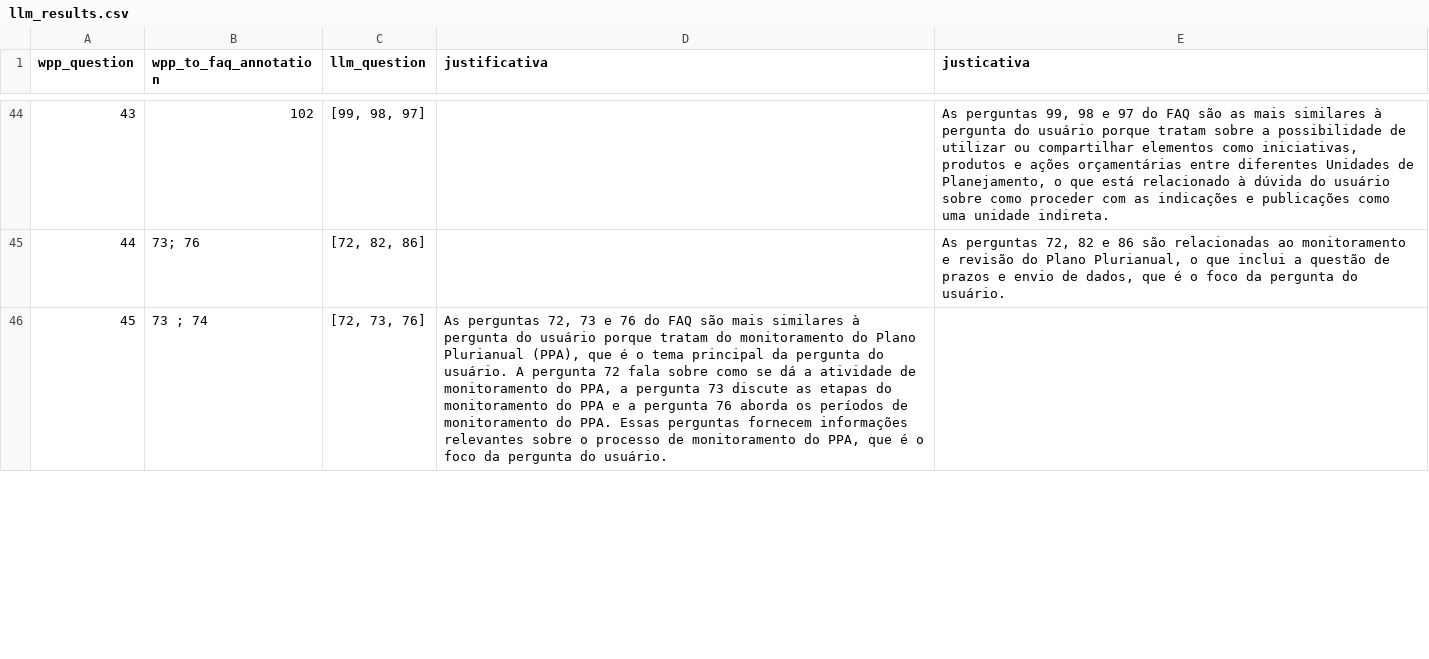
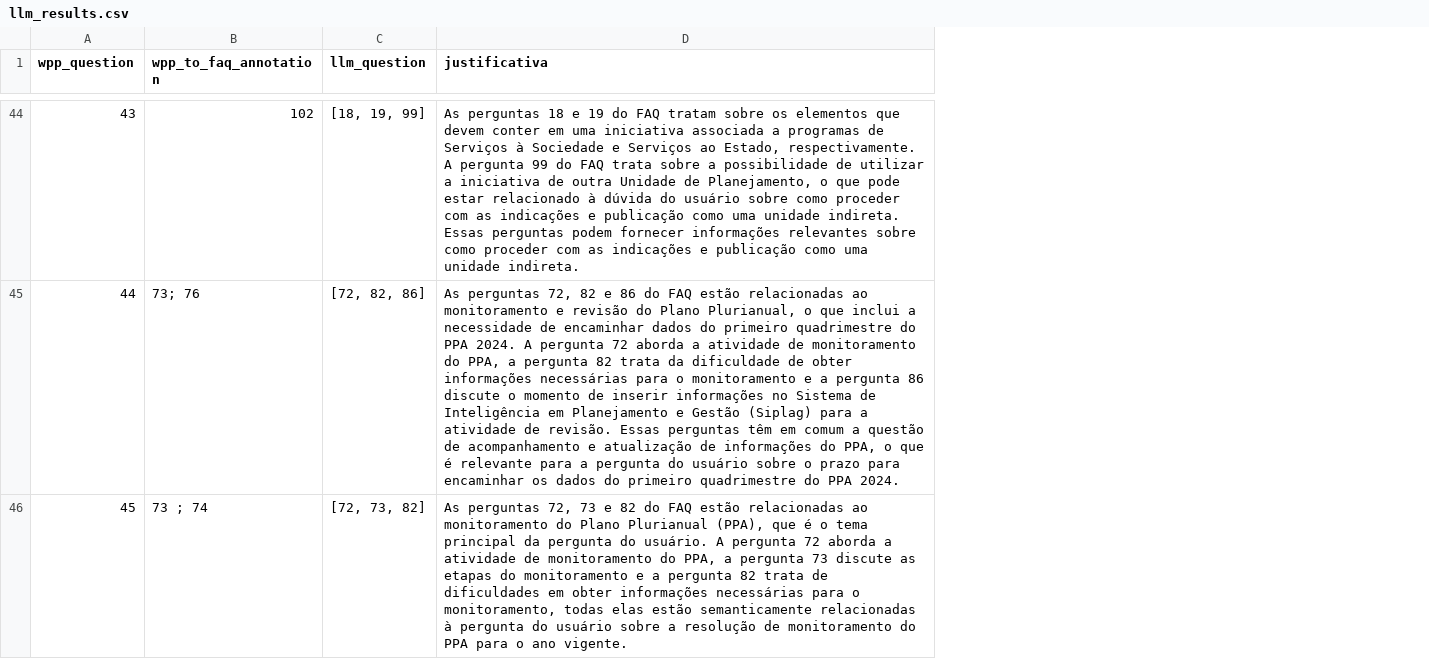
Before and after one commit to BrenosmMaia/projeto_final, a CSV file: src/llm/autogen/llm_results.csv, drawn as a sheet; only a part is shown, gaps mark what is left out; the diff covers the shown part only; the diff names each change by its address in the sheet, - before the commit and + after, or states it on an @@ line.

```diff
--- a/src/llm/autogen/llm_results.csv
+++ b/src/llm/autogen/llm_results.csv
-column E (justicativa), rows 44-45: As perguntas 99, 98 e 97 do FAQ são as mais similares à pergunta do usuário porque tratam sobre a possibilidade de utilizar ou compartilhar elementos como iniciativas, produtos e ações orçamentárias entre diferentes Unidades de Planejamento, o que está relacionado à dúvida do usuário sobre como proceder com as indicações e publicações como uma unidade indireta. | As perguntas 72, 82 e 86 são relacionadas ao monitoramento e revisão do Plano Plurianual, o que inclui a questão de prazos e envio de dados, que é o foco da pergunta do usuário.
-C44 (llm_question): [99, 98, 97]
+C44 (llm_question): [18, 19, 99]
-D44 (justificativa): (empty)
+D44 (justificativa): As perguntas 18 e 19 do FAQ tratam sobre os elementos que devem conter em uma iniciativa associada a programas de Serviços à Sociedade e Serviços ao Estado, respectivamente. A pergunta 99 do FAQ trata sobre a possibilidade de utilizar a iniciativa de outra Unidade de Planejamento, o que pode estar relacionado à dúvida do usuário sobre como proceder com as indicações e publicação como uma unidade indireta. Essas perguntas podem fornecer informações relevantes sobre como proceder com as indicações e publicação como uma unidade indireta.
-D45 (justificativa): (empty)
+D45 (justificativa): As perguntas 72, 82 e 86 do FAQ estão relacionadas ao monitoramento e revisão do Plano Plurianual, o que inclui a necessidade de encaminhar dados do primeiro quadrimestre do PPA 2024. A pergunta 72 aborda a atividade de monitoramento do PPA, a pergunta 82 trata da dificuldade de obter informações necessárias para o monitoramento e a pergunta 86 discute o momento de inserir informações no Sistema de Inteligência em Planejamento e Gestão (Siplag) para a atividade de revisão. Essas perguntas têm em comum a questão de acompanhamento e atualização de informações do PPA, o que é relevante para a pergunta do usuário sobre o prazo para encaminhar os dados do primeiro quadrimestre do PPA 2024.
-C46 (llm_question): [72, 73, 76]
+C46 (llm_question): [72, 73, 82]
-D46 (justificativa): …73 e 76 do FAQ são mais similares à pergunta do usuário porque tratam do monitoramento do Plano Plurianual (PPA), que é o tema principal da pergunta do usuário. A pergunta 72 fala sobre como se dá a atividade de monitoramento do PPA, a pergunta 73 discute as etapas do monitoramento do PPA e a pergunta 76 aborda os períodos de monitoramento do PPA. Essas perguntas fornecem informações relevantes sobre o processo de monitoramento do PPA, que é o foco da pergunta do usuário.
+D46 (justificativa): …73 e 82 do FAQ estão relacionadas ao monitoramento do Plano Plurianual (PPA), que é o tema principal da pergunta do usuário. A pergunta 72 aborda a atividade de monitoramento do PPA, a pergunta 73 discute as etapas do monitoramento e a pergunta 82 trata de dificuldades em obter informações necessárias para o monitoramento, todas elas estão semanticamente relacionadas à pergunta do usuário sobre a resolução de monitoramento do PPA para o ano vigente.
```
Also changed, not shown: 67 edited cells elsewhere in this file, 2 other files.
